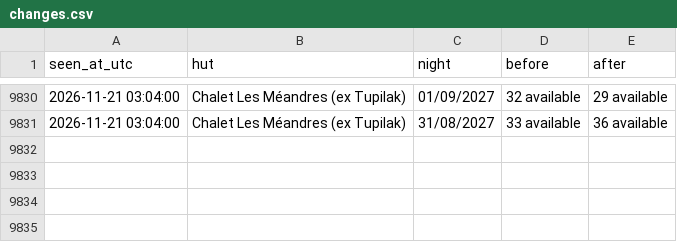
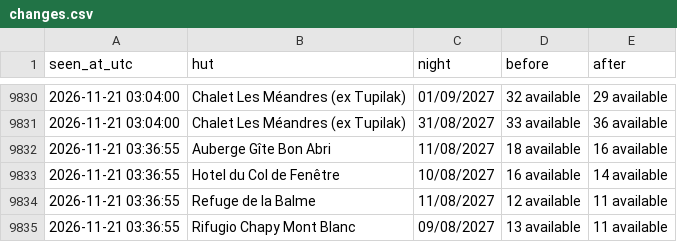
Before and after one commit to ljieen/tmb-bed-watcher, a CSV file: changes.csv, drawn as a sheet; only a part is shown, gaps mark what is left out; the diff names each change by its address in the sheet, - before the commit and + after, or states it on an @@ line.

```diff
--- a/changes.csv
+++ b/changes.csv
+row 9832: 2026-11-21 03:36:55 | Auberge Gîte Bon Abri | 11/08/2027 | 18 available | 16 available
+row 9833: 2026-11-21 03:36:55 | Hotel du Col de Fenêtre | 10/08/2027 | 16 available | 14 available
+row 9834: 2026-11-21 03:36:55 | Refuge de la Balme | 11/08/2027 | 12 available | 11 available
+row 9835: 2026-11-21 03:36:55 | Rifugio Chapy Mont Blanc | 09/08/2027 | 13 available | 11 available
```
Also changed, not shown: 1 other file.
